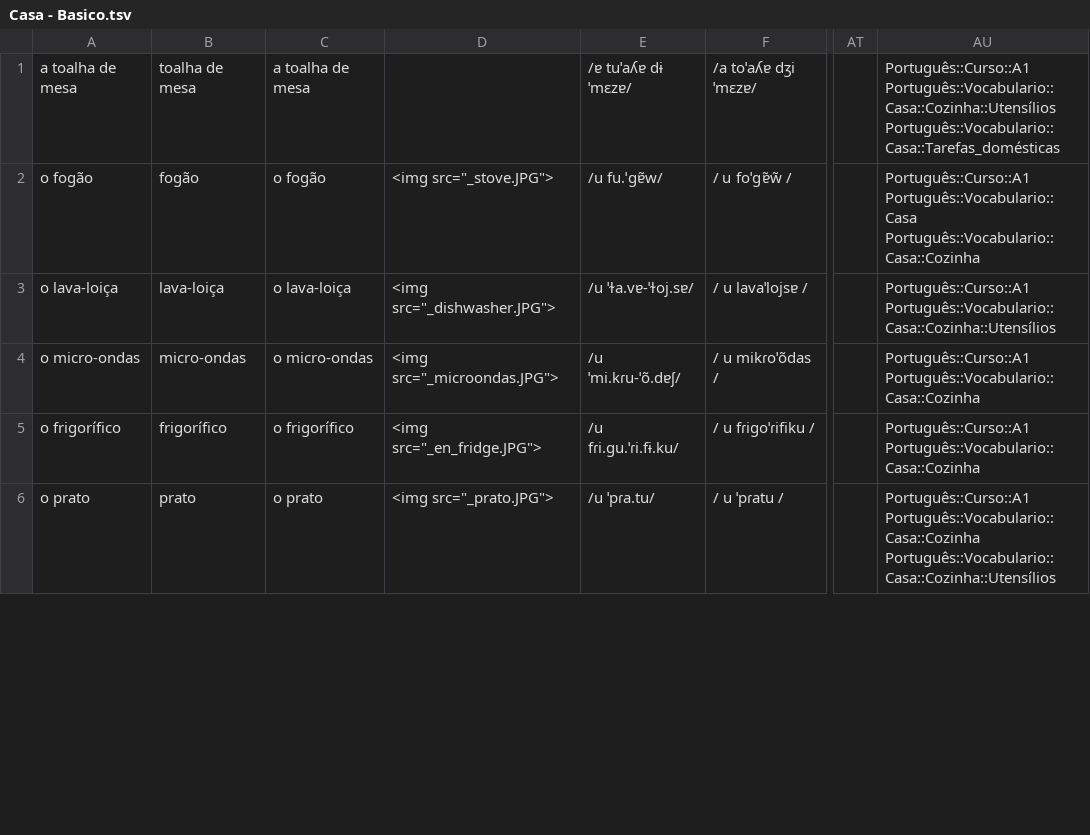
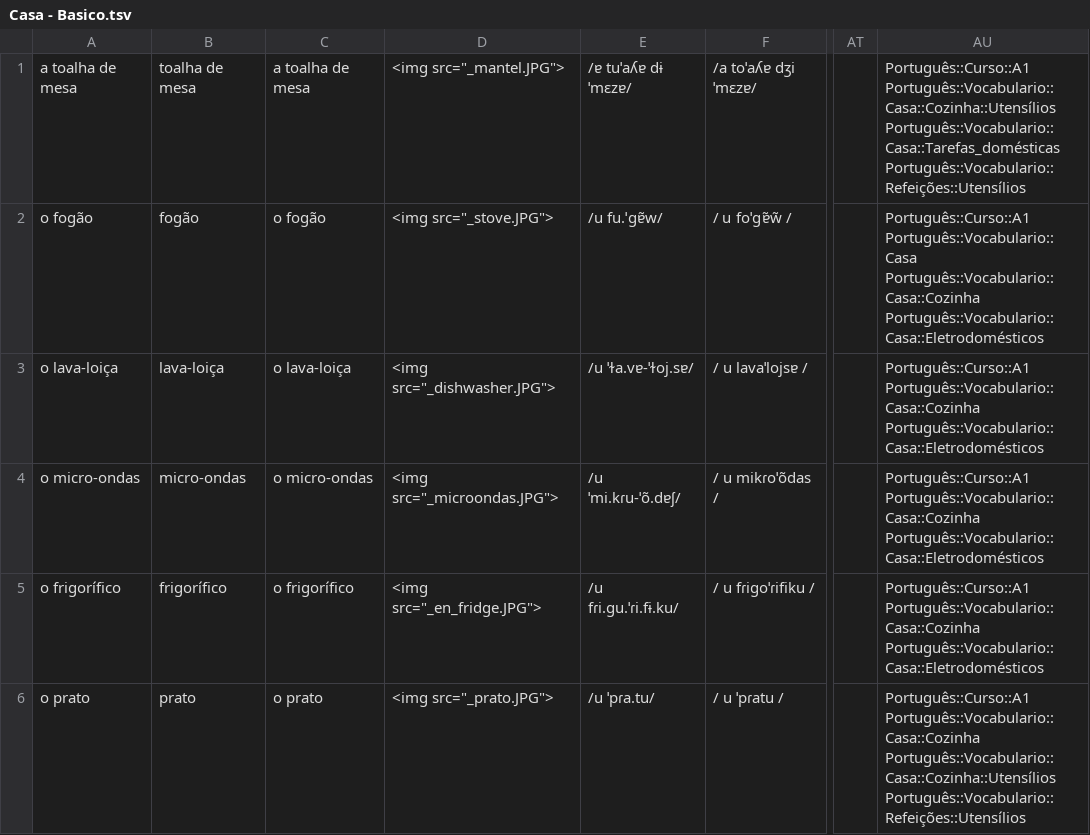
Before and after one commit to candytale55/ANKI-VOCABULARY, a TSV file: Português/Vocabulario/tsv/Casa - Basico.tsv, drawn as a sheet; only a part is shown, gaps mark what is left out; the diff covers the shown part only; the diff names each change by its address in the sheet, - before the commit and + after, or states it on an @@ line.

```diff
--- a/Português/Vocabulario/tsv/Casa - Basico.tsv
+++ b/Português/Vocabulario/tsv/Casa - Basico.tsv
-D1: (empty)
+D1: <img src="_mantel.JPG">
-AU1: …Português::Vocabulario::Casa::Cozinha::Utensílios Português::Vocabulario::Casa::Tarefas_domésticas
+AU1: …Português::Vocabulario::Casa::Cozinha::Utensílios Português::Vocabulario::Casa::Tarefas_domésticas Português::Vocabulario::Refeições::Utensílios
-AU2: …Português::Vocabulario::Casa Português::Vocabulario::Casa::Cozinha
+AU2: …Português::Vocabulario::Casa Português::Vocabulario::Casa::Cozinha Português::Vocabulario::Casa::Eletrodomésticos
-AU3: Português::Curso::A1 Português::Vocabulario::Casa::Cozinha::Utensílios
+AU3: Português::Curso::A1 Português::Vocabulario::Casa::Cozinha Português::Vocabulario::Casa::Eletrodomésticos
-AU4:AU5: Português::Curso::A1 Português::Vocabulario::Casa::Cozinha
+AU4:AU5: Português::Curso::A1 Português::Vocabulario::Casa::Cozinha Português::Vocabulario::Casa::Eletrodomésticos
-AU6: …Português::Vocabulario::Casa::Cozinha Português::Vocabulario::Casa::Cozinha::Utensílios
+AU6: …Português::Vocabulario::Casa::Cozinha Português::Vocabulario::Casa::Cozinha::Utensílios Português::Vocabulario::Refeições::Utensílios
```
Also changed, not shown: 1 removed row and 69 edited cells elsewhere in this file, 2 other files.
